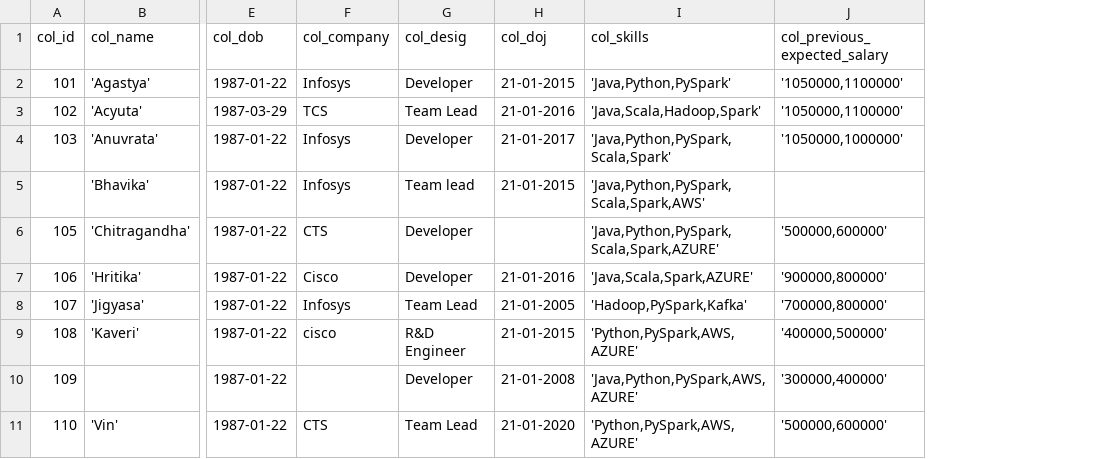
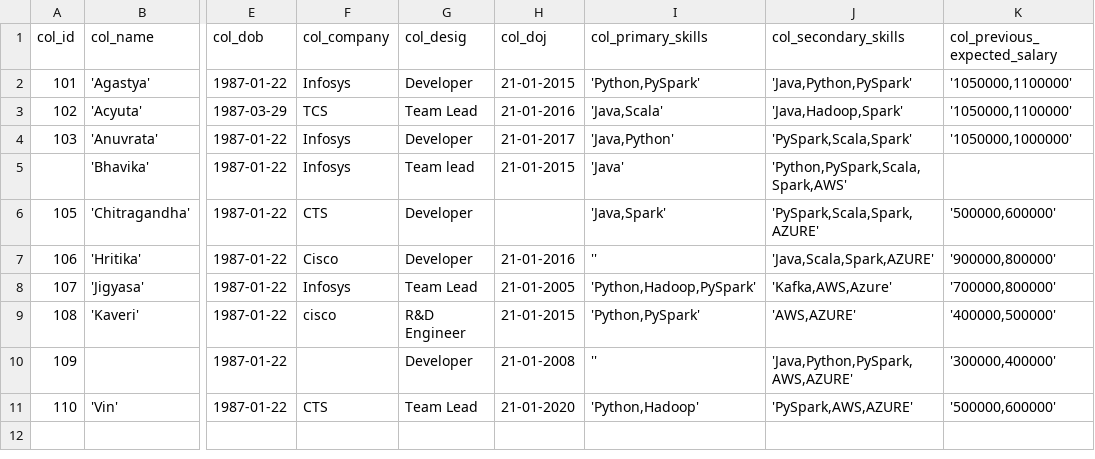
Before and after one commit to npntraining/big-data-masters-program, a CSV file: workspace/1.distributed-strorage-and-batch-processing/pyspark/dataset/employee.csv, drawn as a sheet; only a part is shown, gaps mark what is left out; removed rows and columns are numbered as before the commit, all else as after; the diff names each change by its address in the sheet, - before the commit and + after, or states it on an @@ line.

Commit message:
Modified

```diff
--- a/workspace/1.distributed-strorage-and-batch-processing/pyspark/dataset/employee.csv
+++ b/workspace/1.distributed-strorage-and-batch-processing/pyspark/dataset/employee.csv
-column I (col_skills), rows 2-11: 'Java,Python,PySpark' | 'Java,Scala,Hadoop,Spark' | 'Java,Python,PySpark,Scala,Spark' | 'Java,Python,PySpark,Scala,Spark,AWS' | 'Java,Python,PySpark,Scala,Spark,AZURE' | 'Java,Scala,Spark,AZURE' | 'Hadoop,PySpark,Kafka' | 'Python,PySpark,AWS,AZURE' | 'Java,Python,PySpark,AWS,AZURE' | 'Python,PySpark,AWS,AZURE'
+column I (col_primary_skills), rows 2-11: 'Python,PySpark' | 'Java,Scala' | 'Java,Python' | 'Java' | 'Java,Spark' | '' | 'Python,Hadoop,PySpark' | 'Python,PySpark' | '' | 'Python,Hadoop'
+column J (col_secondary_skills), rows 2-11: 'Java,Python,PySpark' | 'Java,Hadoop,Spark' | 'PySpark,Scala,Spark' | 'Python,PySpark,Scala,Spark,AWS' | 'PySpark,Scala,Spark,AZURE' | 'Java,Scala,Spark,AZURE' | 'Kafka,AWS,Azure' | 'AWS,AZURE' | 'Java,Python,PySpark,AWS,AZURE' | 'PySpark,AWS,AZURE'
```
